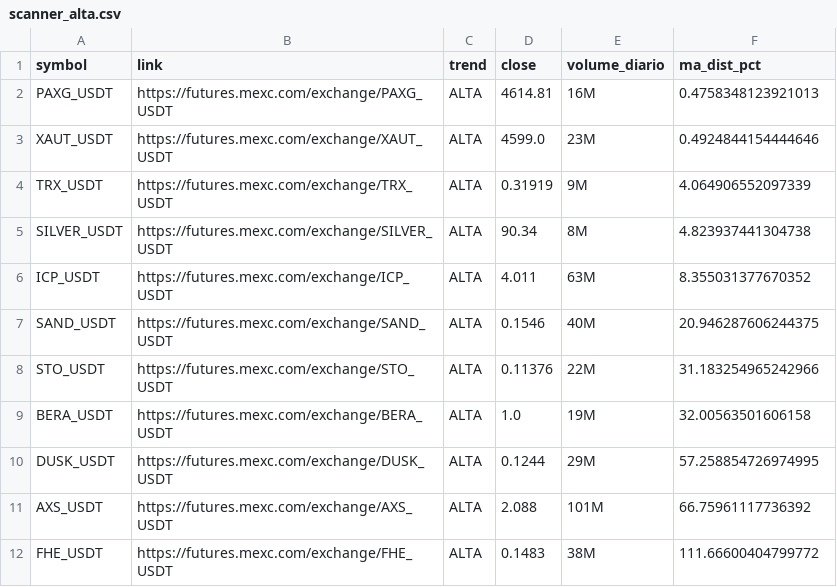
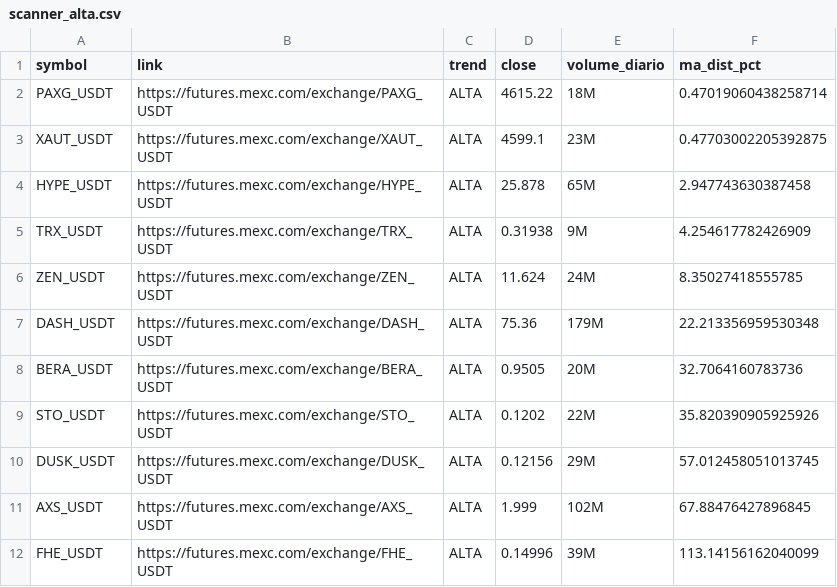
Before and after one commit to gabrielmachadogh/scanner-perps, a CSV file: results/scanner_alta.csv, drawn as a sheet.

```diff
--- a/results/scanner_alta.csv
+++ b/results/scanner_alta.csv
@@ -1,12 +1,12 @@
 symbol,link,trend,close,volume_diario,ma_dist_pct
-PAXG_USDT,https://futures.mexc.com/exchange/PAXG_USDT,ALTA,4614.81,16M,0.4758348123921013
-XAUT_USDT,https://futures.mexc.com/exchange/XAUT_USDT,ALTA,4599.0,23M,0.4924844154444646
-TRX_USDT,https://futures.mexc.com/exchange/TRX_USDT,ALTA,0.31919,9M,4.064906552097339
-SILVER_USDT,https://futures.mexc.com/exchange/SILVER_USDT,ALTA,90.34,8M,4.823937441304738
-ICP_USDT,https://futures.mexc.com/exchange/ICP_USDT,ALTA,4.011,63M,8.355031377670352
-SAND_USDT,https://futures.mexc.com/exchange/SAND_USDT,ALTA,0.1546,40M,20.946287606244375
-STO_USDT,https://futures.mexc.com/exchange/STO_USDT,ALTA,0.11376,22M,31.183254965242966
-BERA_USDT,https://futures.mexc.com/exchange/BERA_USDT,ALTA,1.0,19M,32.00563501606158
-DUSK_USDT,https://futures.mexc.com/exchange/DUSK_USDT,ALTA,0.1244,29M,57.258854726974995
-AXS_USDT,https://futures.mexc.com/exchange/AXS_USDT,ALTA,2.088,101M,66.75961117736392
-FHE_USDT,https://futures.mexc.com/exchange/FHE_USDT,ALTA,0.1483,38M,111.66600404799772
+PAXG_USDT,https://futures.mexc.com/exchange/PAXG_USDT,ALTA,4615.22,18M,0.47019060438258714
+XAUT_USDT,https://futures.mexc.com/exchange/XAUT_USDT,ALTA,4599.1,23M,0.47703002205392875
+HYPE_USDT,https://futures.mexc.com/exchange/HYPE_USDT,ALTA,25.878,65M,2.947743630387458
+TRX_USDT,https://futures.mexc.com/exchange/TRX_USDT,ALTA,0.31938,9M,4.254617782426909
+ZEN_USDT,https://futures.mexc.com/exchange/ZEN_USDT,ALTA,11.624,24M,8.35027418555785
+DASH_USDT,https://futures.mexc.com/exchange/DASH_USDT,ALTA,75.36,179M,22.213356959530348
+BERA_USDT,https://futures.mexc.com/exchange/BERA_USDT,ALTA,0.9505,20M,32.7064160783736
+STO_USDT,https://futures.mexc.com/exchange/STO_USDT,ALTA,0.1202,22M,35.820390905925926
+DUSK_USDT,https://futures.mexc.com/exchange/DUSK_USDT,ALTA,0.12156,29M,57.012458051013745
+AXS_USDT,https://futures.mexc.com/exchange/AXS_USDT,ALTA,1.999,102M,67.88476427896845
+FHE_USDT,https://futures.mexc.com/exchange/FHE_USDT,ALTA,0.14996,39M,113.14156162040099
```
Also changed, not shown: results/scanner_baixa.csv, results/scanner_resultado_completo.csv, 3 other files.
